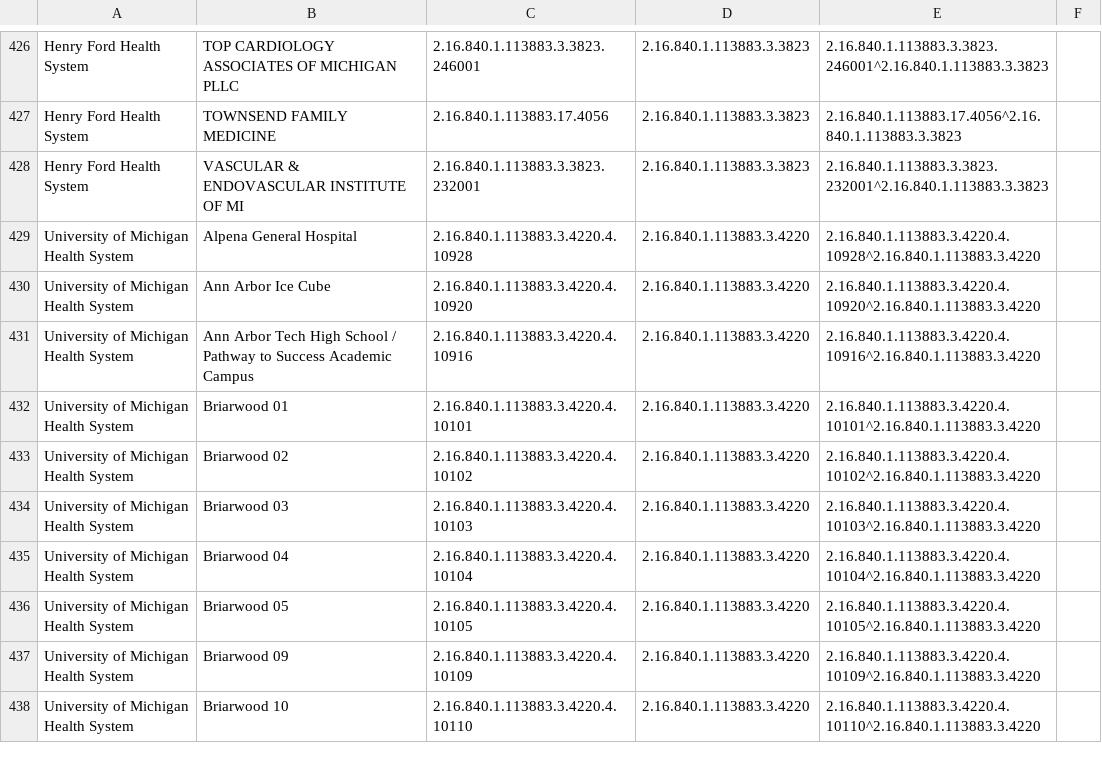
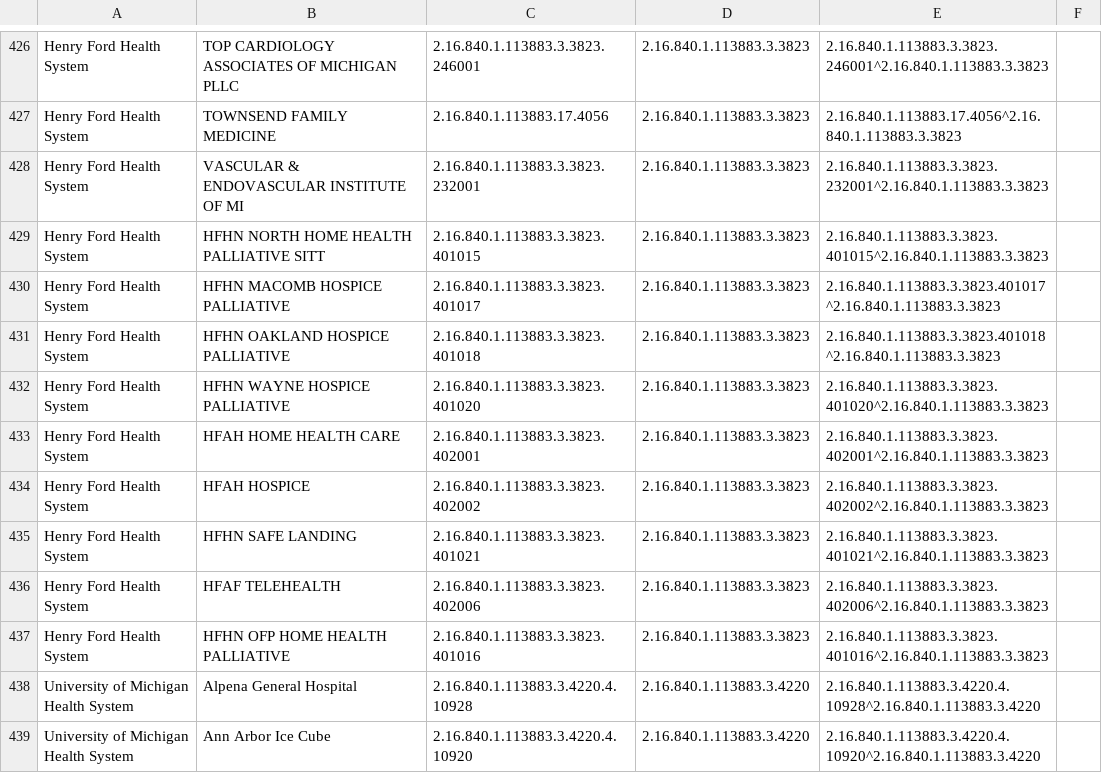
Before and after one commit to informationsoftworks/mihin, a CSV file: oids/outpatient.csv, drawn as a sheet; only a part is shown, gaps mark what is left out; the shorter side is filled out with more unchanged rows; the diff names each change by its address in the sheet, - before the commit and + after, or states it on an @@ line.

```diff
--- a/oids/outpatient.csv
+++ b/oids/outpatient.csv
+row 429: Henry Ford Health System | HFHN NORTH HOME HEALTH PALLIATIVE SITT | 2.16.840.1.113883.3.3823.401015 | 2.16.840.1.113883.3.3823 | 2.16.840.1.113883.3.3823.401015^2.16.840.1.113883.3.3823
+row 430: Henry Ford Health System | HFHN MACOMB HOSPICE PALLIATIVE | 2.16.840.1.113883.3.3823.401017 | 2.16.840.1.113883.3.3823 | 2.16.840.1.113883.3.3823.401017 ^2.16.840.1.113883.3.3823
+row 431: Henry Ford Health System | HFHN OAKLAND HOSPICE PALLIATIVE | 2.16.840.1.113883.3.3823.401018 | 2.16.840.1.113883.3.3823 | 2.16.840.1.113883.3.3823.401018 ^2.16.840.1.113883.3.3823
+row 432: Henry Ford Health System | HFHN WAYNE HOSPICE PALLIATIVE | 2.16.840.1.113883.3.3823.401020 | 2.16.840.1.113883.3.3823 | 2.16.840.1.113883.3.3823.401020^2.16.840.1.113883.3.3823
+row 433: Henry Ford Health System | HFAH HOME HEALTH CARE | 2.16.840.1.113883.3.3823.402001 | 2.16.840.1.113883.3.3823 | 2.16.840.1.113883.3.3823.402001^2.16.840.1.113883.3.3823
+row 434: Henry Ford Health System | HFAH HOSPICE | 2.16.840.1.113883.3.3823.402002 | 2.16.840.1.113883.3.3823 | 2.16.840.1.113883.3.3823.402002^2.16.840.1.113883.3.3823
+row 435: Henry Ford Health System | HFHN SAFE LANDING | 2.16.840.1.113883.3.3823.401021 | 2.16.840.1.113883.3.3823 | 2.16.840.1.113883.3.3823.401021^2.16.840.1.113883.3.3823
+row 436: Henry Ford Health System | HFAF TELEHEALTH | 2.16.840.1.113883.3.3823.402006 | 2.16.840.1.113883.3.3823 | 2.16.840.1.113883.3.3823.402006^2.16.840.1.113883.3.3823
+row 437: Henry Ford Health System | HFHN OFP HOME HEALTH PALLIATIVE | 2.16.840.1.113883.3.3823.401016 | 2.16.840.1.113883.3.3823 | 2.16.840.1.113883.3.3823.401016^2.16.840.1.113883.3.3823
```
Also changed, not shown: oids/hhas.csv, oids/lab.csv, 1 other file.
